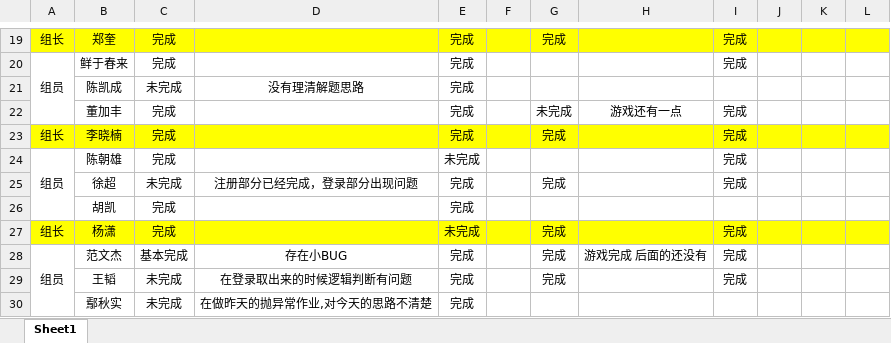
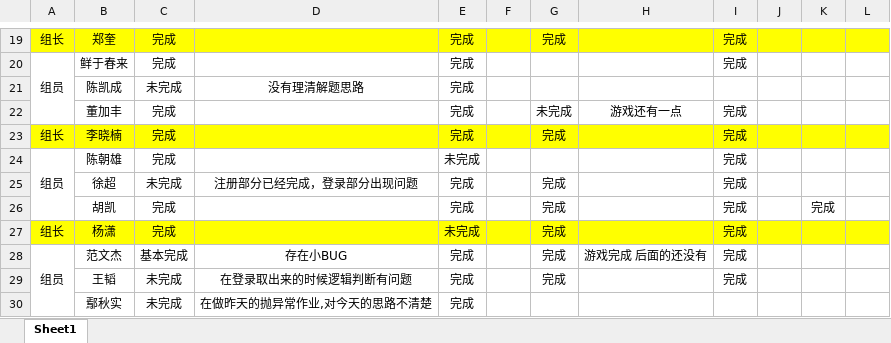
Before and after one commit to WHJ171103/BJT, an Excel workbook: 作业完成情况汇总.xlsx, sheet Sheet1, drawn as a sheet; only a part is shown, gaps mark what is left out; values as stored, in another font and other column widths than the file's, no borders; the diff names each change by its address in the sheet, - before the commit and + after, or states it on an @@ line.

```diff
--- a/作业完成情况汇总.xlsx (sheet Sheet1)
+++ b/作业完成情况汇总.xlsx (sheet Sheet1)
-G26: (empty)
+G26: 完成
-I26: (empty)
+I26: 完成
-K26: (empty)
+K26: 完成
```
